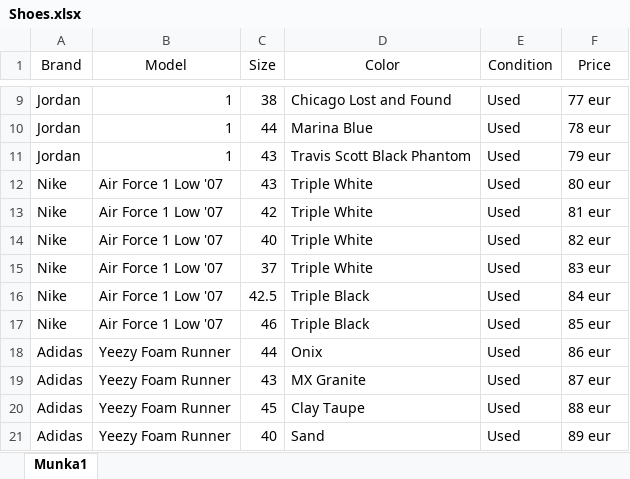
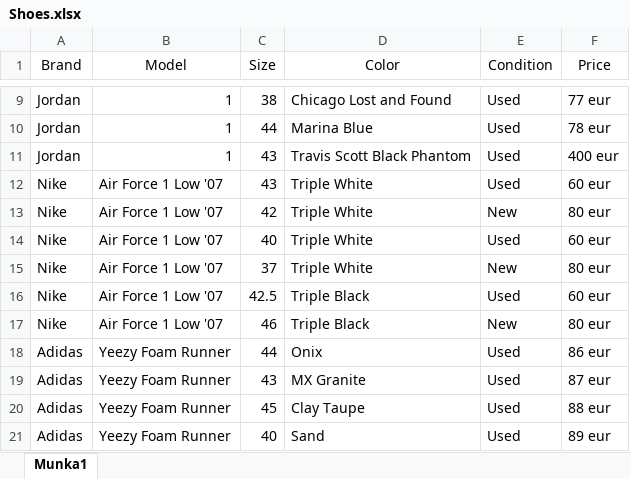
Before and after one commit to KissAdambat/Sneaker-Heaven, an Excel workbook: Shoes.xlsx, sheet Munka1, drawn as a sheet; only a part is shown, gaps mark what is left out; values as stored, in another font and other column widths than the file's, no borders; the diff covers the shown part only; the diff names each change by its address in the sheet, - before the commit and + after, or states it on an @@ line.

```diff
--- a/Shoes.xlsx (sheet Munka1)
+++ b/Shoes.xlsx (sheet Munka1)
-F11 (Price): 79 eur
+F11 (Price): 400 eur
-F12 (Price): 80 eur
+F12 (Price): 60 eur
-E13 (Condition): Used
+E13 (Condition): New
-F13 (Price): 81 eur
+F13 (Price): 80 eur
-F14 (Price): 82 eur
+F14 (Price): 60 eur
-E15 (Condition): Used
+E15 (Condition): New
-F15 (Price): 83 eur
+F15 (Price): 80 eur
-F16 (Price): 84 eur
+F16 (Price): 60 eur
-E17 (Condition): Used
+E17 (Condition): New
-F17 (Price): 85 eur
+F17 (Price): 80 eur
```
Also changed, not shown: 36 added rows and 14 edited cells elsewhere in this sheet.
